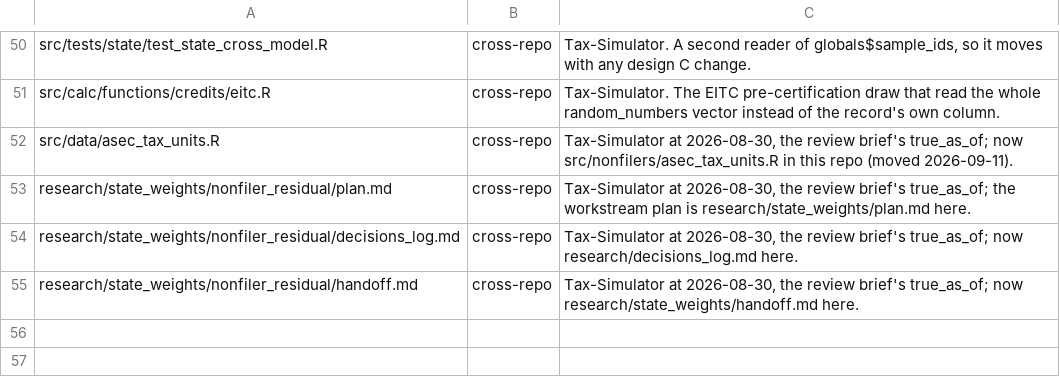
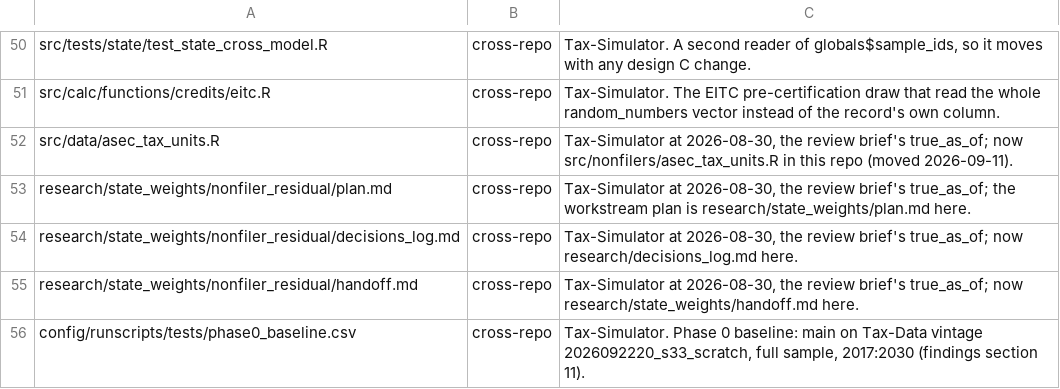
Before and after one commit to Budget-Lab-Yale/Tax-Data, a CSV file: research/tools/known_external_paths.csv, drawn as a sheet; only a part is shown, gaps mark what is left out.

```diff
--- a/research/tools/known_external_paths.csv
+++ b/research/tools/known_external_paths.csv
@@ -55 +55,2 @@ research/state_weights/nonfiler_residual/decisions_log.md,cross-repo,"Tax-Simula
 research/state_weights/nonfiler_residual/handoff.md,cross-repo,"Tax-Simulator at 2026-08-30, the review brief's true_as_of; now research/state_weights/handoff.md here."
+config/runscripts/tests/phase0_baseline.csv,cross-repo,"Tax-Simulator. Phase 0 baseline: main on Tax-Data vintage 2026092220_s33_scratch, full sample, 2017:2030 (findings section 11)."
```
Also changed, not shown: 3 other files.
